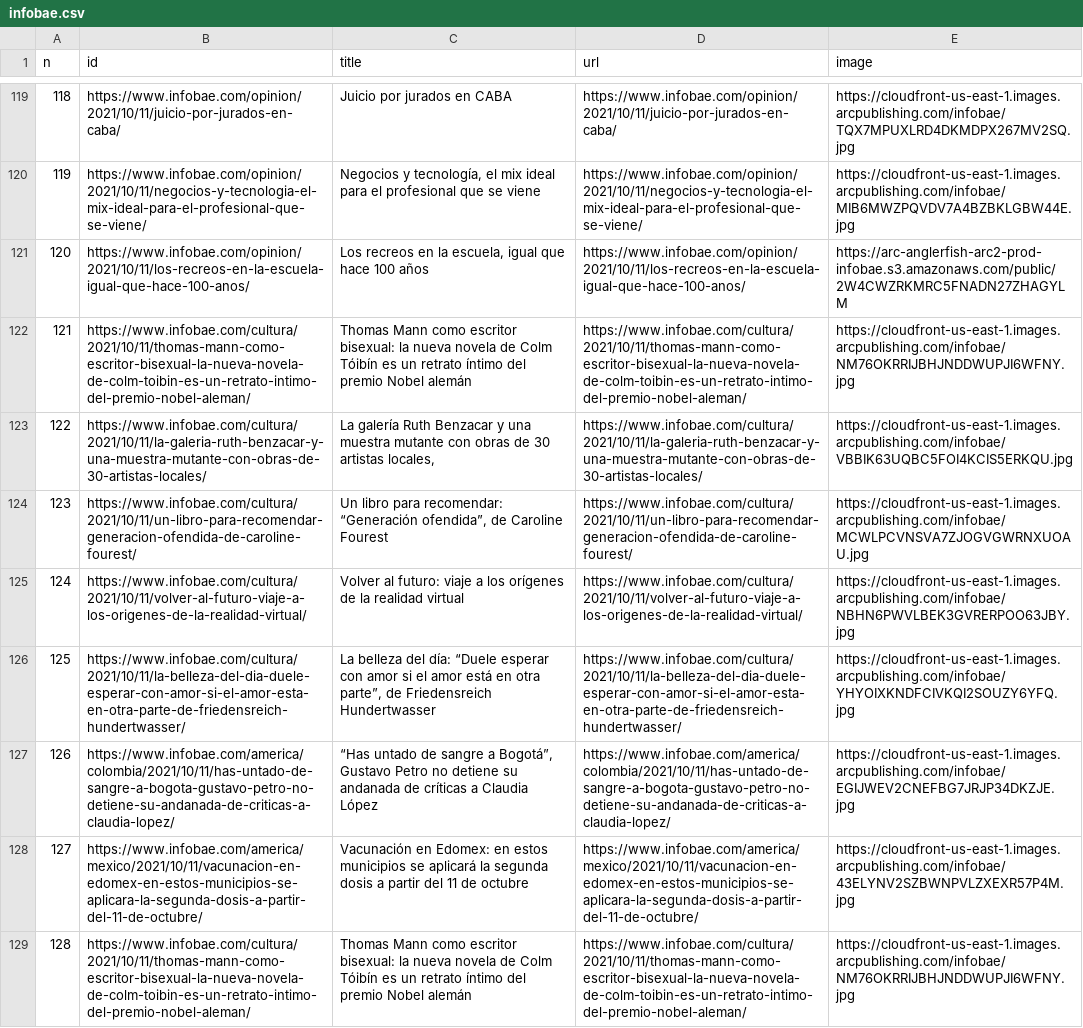
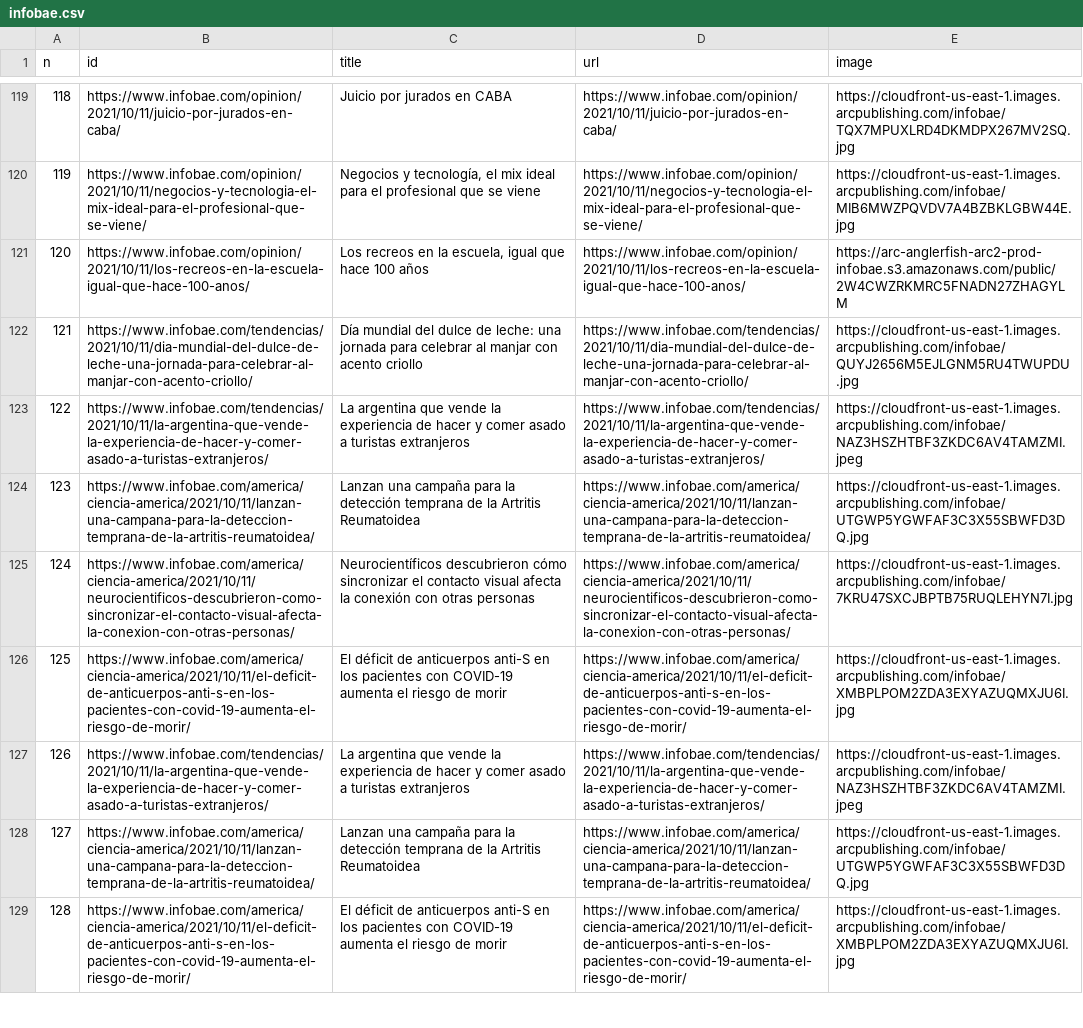
Before and after one commit to diffario/diarios, a CSV file: infobae.csv, drawn as a sheet; only a part is shown, gaps mark what is left out; the diff covers the shown part only; the diff names each change by its address in the sheet, - before the commit and + after, or states it on an @@ line.

```diff
--- a/infobae.csv
+++ b/infobae.csv
-B122 (id): https://www.infobae.com/cultura/2021/10/11/thomas-mann-como-escritor-bisexual-la-nueva-novela-de-colm-toibin-es-un-retrato-intimo-del-premio-nobel-aleman/
+B122 (id): https://www.infobae.com/tendencias/2021/10/11/dia-mundial-del-dulce-de-leche-una-jornada-para-celebrar-al-manjar-con-acento-criollo/
-C122 (title): Thomas Mann como escritor bisexual: la nueva novela de Colm Tóibín es un retrato íntimo del premio Nobel alemán
+C122 (title): Día mundial del dulce de leche: una jornada para celebrar al manjar con acento criollo
-D122 (url): https://www.infobae.com/cultura/2021/10/11/thomas-mann-como-escritor-bisexual-la-nueva-novela-de-colm-toibin-es-un-retrato-intimo-del-premio-nobel-aleman/
+D122 (url): https://www.infobae.com/tendencias/2021/10/11/dia-mundial-del-dulce-de-leche-una-jornada-para-celebrar-al-manjar-con-acento-criollo/
-E122 (image): https://cloudfront-us-east-1.images.arcpublishing.com/infobae/NM76OKRRIJBHJNDDWUPJI6WFNY.jpg
+E122 (image): https://cloudfront-us-east-1.images.arcpublishing.com/infobae/QUYJ2656M5EJLGNM5RU4TWUPDU.jpg
-B123 (id): https://www.infobae.com/cultura/2021/10/11/la-galeria-ruth-benzacar-y-una-muestra-mutante-con-obras-de-30-artistas-locales/
+B123 (id): https://www.infobae.com/tendencias/2021/10/11/la-argentina-que-vende-la-experiencia-de-hacer-y-comer-asado-a-turistas-extranjeros/
-C123 (title): La galería Ruth Benzacar y una muestra mutante con obras de 30 artistas locales,
+C123 (title): La argentina que vende la experiencia de hacer y comer asado a turistas extranjeros
-D123 (url): https://www.infobae.com/cultura/2021/10/11/la-galeria-ruth-benzacar-y-una-muestra-mutante-con-obras-de-30-artistas-locales/
+D123 (url): https://www.infobae.com/tendencias/2021/10/11/la-argentina-que-vende-la-experiencia-de-hacer-y-comer-asado-a-turistas-extranjeros/
-E123 (image): https://cloudfront-us-east-1.images.arcpublishing.com/infobae/VBBIK63UQBC5FOI4KCIS5ERKQU.jpg
+E123 (image): https://cloudfront-us-east-1.images.arcpublishing.com/infobae/NAZ3HSZHTBF3ZKDC6AV4TAMZMI.jpeg
-B124 (id): https://www.infobae.com/cultura/2021/10/11/un-libro-para-recomendar-generacion-ofendida-de-caroline-fourest/
+B124 (id): https://www.infobae.com/america/ciencia-america/2021/10/11/lanzan-una-campana-para-la-deteccion-temprana-de-la-artritis-reumatoidea/
-C124 (title): Un libro para recomendar: “Generación ofendida”, de Caroline Fourest
+C124 (title): Lanzan una campaña para la detección temprana de la Artritis Reumatoidea
-D124 (url): https://www.infobae.com/cultura/2021/10/11/un-libro-para-recomendar-generacion-ofendida-de-caroline-fourest/
+D124 (url): https://www.infobae.com/america/ciencia-america/2021/10/11/lanzan-una-campana-para-la-deteccion-temprana-de-la-artritis-reumatoidea/
-E124 (image): https://cloudfront-us-east-1.images.arcpublishing.com/infobae/MCWLPCVNSVA7ZJOGVGWRNXUOAU.jpg
+E124 (image): https://cloudfront-us-east-1.images.arcpublishing.com/infobae/UTGWP5YGWFAF3C3X55SBWFD3DQ.jpg
-B125 (id): https://www.infobae.com/cultura/2021/10/11/volver-al-futuro-viaje-a-los-origenes-de-la-realidad-virtual/
+B125 (id): https://www.infobae.com/america/ciencia-america/2021/10/11/neurocientificos-descubrieron-como-sincronizar-el-contacto-visual-afecta-la-conexion-con-otras-personas/
-C125 (title): Volver al futuro: viaje a los orígenes de la realidad virtual
+C125 (title): Neurocientíficos descubrieron cómo sincronizar el contacto visual afecta la conexión con otras personas
-D125 (url): https://www.infobae.com/cultura/2021/10/11/volver-al-futuro-viaje-a-los-origenes-de-la-realidad-virtual/
+D125 (url): https://www.infobae.com/america/ciencia-america/2021/10/11/neurocientificos-descubrieron-como-sincronizar-el-contacto-visual-afecta-la-conexion-con-otras-personas/
-E125 (image): https://cloudfront-us-east-1.images.arcpublishing.com/infobae/NBHN6PWVLBEK3GVRERPOO63JBY.jpg
+E125 (image): https://cloudfront-us-east-1.images.arcpublishing.com/infobae/7KRU47SXCJBPTB75RUQLEHYN7I.jpg
-B126 (id): https://www.infobae.com/cultura/2021/10/11/la-belleza-del-dia-duele-esperar-con-amor-si-el-amor-esta-en-otra-parte-de-friedensreich-hundertwasser/
+B126 (id): https://www.infobae.com/america/ciencia-america/2021/10/11/el-deficit-de-anticuerpos-anti-s-en-los-pacientes-con-covid-19-aumenta-el-riesgo-de-morir/
-C126 (title): La belleza del día: “Duele esperar con amor si el amor está en otra parte”, de Friedensreich Hundertwasser
+C126 (title): El déficit de anticuerpos anti-S en los pacientes con COVID-19 aumenta el riesgo de morir
-D126 (url): https://www.infobae.com/cultura/2021/10/11/la-belleza-del-dia-duele-esperar-con-amor-si-el-amor-esta-en-otra-parte-de-friedensreich-hundertwasser/
+D126 (url): https://www.infobae.com/america/ciencia-america/2021/10/11/el-deficit-de-anticuerpos-anti-s-en-los-pacientes-con-covid-19-aumenta-el-riesgo-de-morir/
-E126 (image): https://cloudfront-us-east-1.images.arcpublishing.com/infobae/YHYOIXKNDFCIVKQI2SOUZY6YFQ.jpg
+E126 (image): https://cloudfront-us-east-1.images.arcpublishing.com/infobae/XMBPLPOM2ZDA3EXYAZUQMXJU6I.jpg
-B127 (id): https://www.infobae.com/america/colombia/2021/10/11/has-untado-de-sangre-a-bogota-gustavo-petro-no-detiene-su-andanada-de-criticas-a-claudia-lopez/
+B127 (id): https://www.infobae.com/tendencias/2021/10/11/la-argentina-que-vende-la-experiencia-de-hacer-y-comer-asado-a-turistas-extranjeros/
-C127 (title): “Has untado de sangre a Bogotá”, Gustavo Petro no detiene su andanada de críticas a Claudia López
+C127 (title): La argentina que vende la experiencia de hacer y comer asado a turistas extranjeros
-D127 (url): https://www.infobae.com/america/colombia/2021/10/11/has-untado-de-sangre-a-bogota-gustavo-petro-no-detiene-su-andanada-de-criticas-a-claudia-lopez/
+D127 (url): https://www.infobae.com/tendencias/2021/10/11/la-argentina-que-vende-la-experiencia-de-hacer-y-comer-asado-a-turistas-extranjeros/
-E127 (image): https://cloudfront-us-east-1.images.arcpublishing.com/infobae/EGIJWEV2CNEFBG7JRJP34DKZJE.jpg
+E127 (image): https://cloudfront-us-east-1.images.arcpublishing.com/infobae/NAZ3HSZHTBF3ZKDC6AV4TAMZMI.jpeg
-B128 (id): https://www.infobae.com/america/mexico/2021/10/11/vacunacion-en-edomex-en-estos-municipios-se-aplicara-la-segunda-dosis-a-partir-del-11-de-octubre/
+B128 (id): https://www.infobae.com/america/ciencia-america/2021/10/11/lanzan-una-campana-para-la-deteccion-temprana-de-la-artritis-reumatoidea/
-C128 (title): Vacunación en Edomex: en estos municipios se aplicará la segunda dosis a partir del 11 de octubre
+C128 (title): Lanzan una campaña para la detección temprana de la Artritis Reumatoidea
-D128 (url): https://www.infobae.com/america/mexico/2021/10/11/vacunacion-en-edomex-en-estos-municipios-se-aplicara-la-segunda-dosis-a-partir-del-11-de-octubre/
+D128 (url): https://www.infobae.com/america/ciencia-america/2021/10/11/lanzan-una-campana-para-la-deteccion-temprana-de-la-artritis-reumatoidea/
-E128 (image): https://cloudfront-us-east-1.images.arcpublishing.com/infobae/43ELYNV2SZBWNPVLZXEXR57P4M.jpg
+E128 (image): https://cloudfront-us-east-1.images.arcpublishing.com/infobae/UTGWP5YGWFAF3C3X55SBWFD3DQ.jpg
-B129 (id): https://www.infobae.com/cultura/2021/10/11/thomas-mann-como-escritor-bisexual-la-nueva-novela-de-colm-toibin-es-un-retrato-intimo-del-premio-nobel-aleman/
+B129 (id): https://www.infobae.com/america/ciencia-america/2021/10/11/el-deficit-de-anticuerpos-anti-s-en-los-pacientes-con-covid-19-aumenta-el-riesgo-de-morir/
-C129 (title): Thomas Mann como escritor bisexual: la nueva novela de Colm Tóibín es un retrato íntimo del premio Nobel alemán
+C129 (title): El déficit de anticuerpos anti-S en los pacientes con COVID-19 aumenta el riesgo de morir
-D129 (url): https://www.infobae.com/cultura/2021/10/11/thomas-mann-como-escritor-bisexual-la-nueva-novela-de-colm-toibin-es-un-retrato-intimo-del-premio-nobel-aleman/
+D129 (url): https://www.infobae.com/america/ciencia-america/2021/10/11/el-deficit-de-anticuerpos-anti-s-en-los-pacientes-con-covid-19-aumenta-el-riesgo-de-morir/
-E129 (image): https://cloudfront-us-east-1.images.arcpublishing.com/infobae/NM76OKRRIJBHJNDDWUPJI6WFNY.jpg
+E129 (image): https://cloudfront-us-east-1.images.arcpublishing.com/infobae/XMBPLPOM2ZDA3EXYAZUQMXJU6I.jpg
```
Also changed, not shown: 48 edited cells elsewhere in this file, lanacion.csv, 2 other files.
